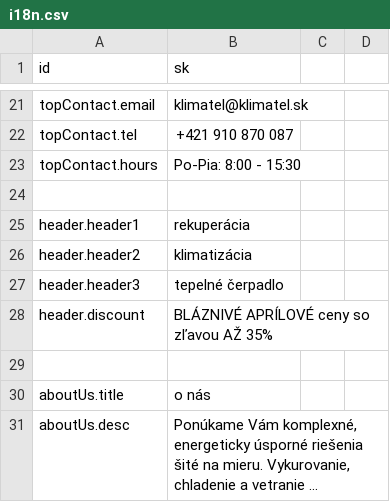
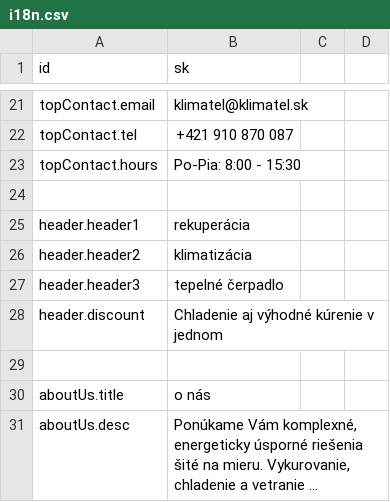
Before and after one commit to TimeaNagy/timeanagy.github.io, a CSV file: i18n/i18n.csv, drawn as a sheet; only a part is shown, gaps mark what is left out; long unchanged cells end in ….

```diff
--- a/i18n/i18n.csv
+++ b/i18n/i18n.csv
@@ -27,3 +27,3 @@ header.header2;klimatizácia
 header.header3;tepelné čerpadlo
-header.discount;BLÁZNIVÉ APRÍLOVÉ ceny so zľavou AŽ 35%
+header.discount;Chladenie aj výhodné kúrenie v jednom
 
```
Also changed, not shown: 10 other files.
